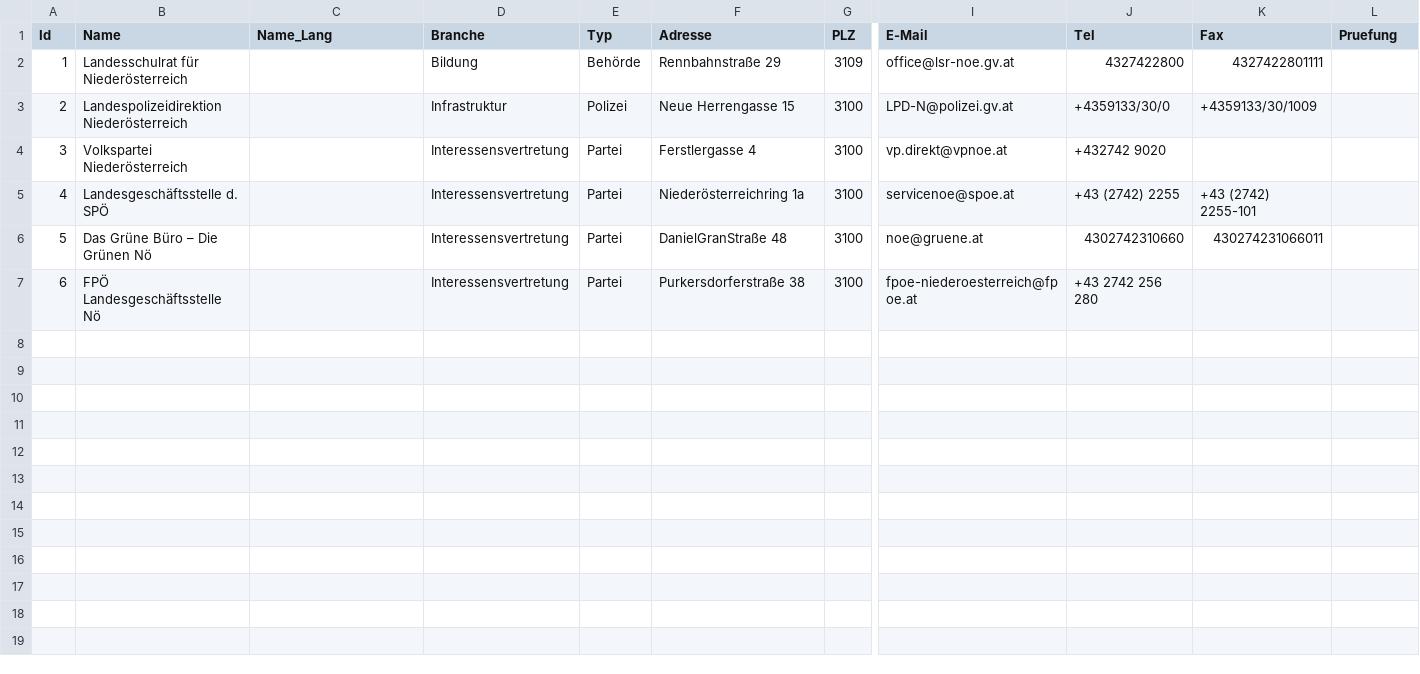
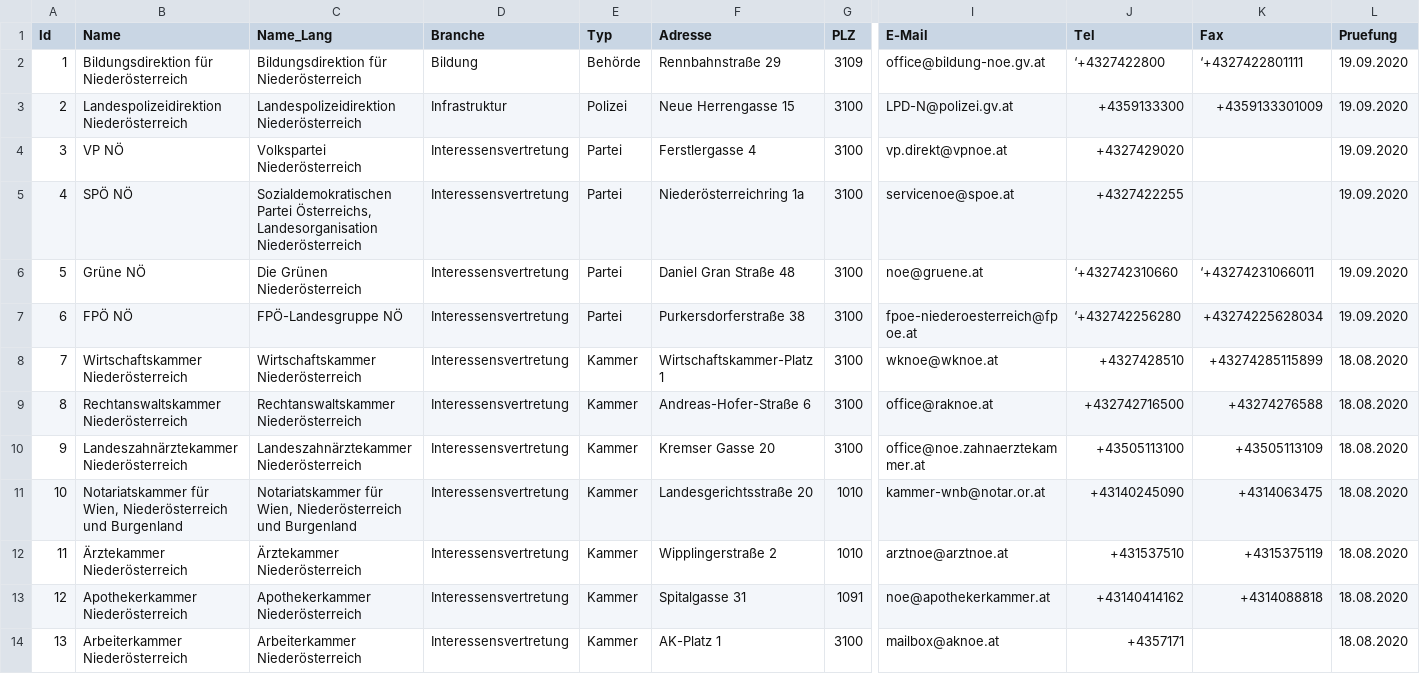
Before and after one commit to cyber-perikarp/auskunftsbegehren_at_adressen, a CSV file: niederoesterreich/niederoesterreich.csv, drawn as a sheet; only a part is shown, gaps mark what is left out; rows hold the shown columns only; the diff covers the shown part only; the diff names each change by its address in the sheet, - before the commit and + after, or states it on an @@ line.

Commit message:
Niederösterreich

```diff
--- a/niederoesterreich/niederoesterreich.csv
+++ b/niederoesterreich/niederoesterreich.csv
-B2 (Name): Landesschulrat für Niederösterreich
+B2 (Name): Bildungsdirektion für Niederösterreich
-C2 (Name_Lang): (empty)
+C2 (Name_Lang): Bildungsdirektion für Niederösterreich
-I2 (E-Mail): office@lsr-noe.gv.at
+I2 (E-Mail): office@bildung-noe.gv.at
-J2 (Tel): 4327422800
+J2 (Tel): ‘+4327422800
-K2 (Fax): 4327422801111
+K2 (Fax): ‘+4327422801111
-L2:L7 (Pruefung): (empty)
+L2:L7 (Pruefung): 19.09.2020
-C3 (Name_Lang): (empty)
+C3 (Name_Lang): Landespolizeidirektion Niederösterreich
-J3 (Tel): +4359133/30/0
+J3 (Tel): +4359133300
-K3 (Fax): +4359133/30/1009
+K3 (Fax): +4359133301009
-B4 (Name): Volkspartei Niederösterreich
+B4 (Name): VP NÖ
-C4 (Name_Lang): (empty)
+C4 (Name_Lang): Volkspartei Niederösterreich
-J4 (Tel): +432742 9020
+J4 (Tel): +4327429020
-B5 (Name): Landesgeschäftsstelle d. SPÖ
+B5 (Name): SPÖ NÖ
-C5 (Name_Lang): (empty)
+C5 (Name_Lang): Sozialdemokratischen Partei Österreichs, Landesorganisation Niederösterreich
-J5 (Tel): +43 (2742) 2255
+J5 (Tel): +4327422255
-K5 (Fax): +43 (2742) 2255-101
+K5 (Fax): (empty)
-B6 (Name): Das Grüne Büro – Die Grünen Nö
+B6 (Name): Grüne NÖ
-C6 (Name_Lang): (empty)
+C6 (Name_Lang): Die Grünen Niederösterreich
-F6 (Adresse): DanielGranStraße 48
+F6 (Adresse): Daniel Gran Straße 48
-J6 (Tel): 4302742310660
+J6 (Tel): ‘+432742310660
-K6 (Fax): 430274231066011
+K6 (Fax): ‘+43274231066011
-B7 (Name): FPÖ Landesgeschäftsstelle Nö
+B7 (Name): FPÖ NÖ
-C7 (Name_Lang): (empty)
+C7 (Name_Lang): FPÖ-Landesgruppe NÖ
-J7 (Tel): +43 2742 256 280
+J7 (Tel): ‘+432742256280
-K7 (Fax): (empty)
+K7 (Fax): +43274225628034
+row 8: 7 | Wirtschaftskammer Niederösterreich | Wirtschaftskammer Niederösterreich | Interessensvertretung | Kammer | Wirtschaftskammer-Platz 1 | 3100 | wknoe@wknoe.at | +4327428510 | +43274285115899 | 18.08.2020
+row 9: 8 | Rechtanswaltskammer Niederösterreich | Rechtanswaltskammer Niederösterreich | Interessensvertretung | Kammer | Andreas-Hofer-Straße 6 | 3100 | office@raknoe.at | +432742716500 | +43274276588 | 18.08.2020
+row 10: 9 | Landeszahnärztekammer Niederösterreich | Landeszahnärztekammer Niederösterreich | Interessensvertretung | Kammer | Kremser Gasse 20 | 3100 | office@noe.zahnaerztekammer.at | +43505113100 | +43505113109 | 18.08.2020
+row 11: 10 | Notariatskammer für Wien, Niederösterreich und Burgenland | Notariatskammer für Wien, Niederösterreich und Burgenland | Interessensvertretung | Kammer | Landesgerichtsstraße 20 | 1010 | kammer-wnb@notar.or.at | +43140245090 | +4314063475 | 18.08.2020
+row 12: 11 | Ärztekammer Niederösterreich | Ärztekammer Niederösterreich | Interessensvertretung | Kammer | Wipplingerstraße 2 | 1010 | arztnoe@arztnoe.at | +431537510 | +4315375119 | 18.08.2020
+row 13: 12 | Apothekerkammer Niederösterreich | Apothekerkammer Niederösterreich | Interessensvertretung | Kammer | Spitalgasse 31 | 1091 | noe@apothekerkammer.at | +43140414162 | +4314088818 | 18.08.2020
+row 14: 13 | Arbeiterkammer Niederösterreich | Arbeiterkammer Niederösterreich | Interessensvertretung | Kammer | AK-Platz 1 | 3100 | mailbox@aknoe.at | +4357171 |  | 18.08.2020
```
Also changed, not shown: 3 added rows elsewhere in this file, bund/kammern.csv.
